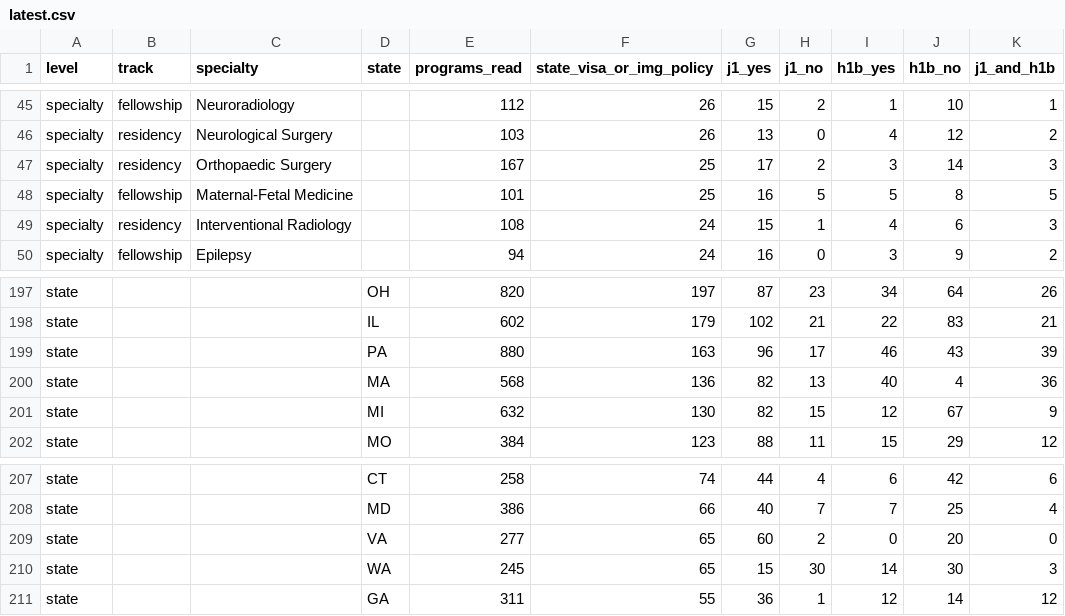
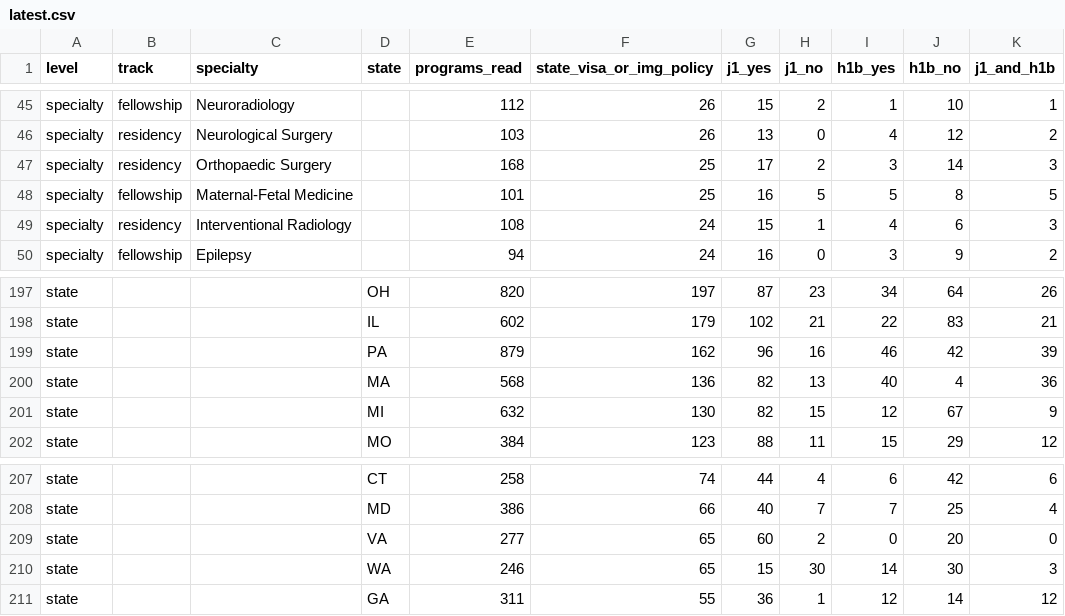
Before and after one commit to sazzad47/residency-visa-sponsorship-data, a CSV file: data/latest.csv, drawn as a sheet; only a part is shown, gaps mark what is left out; the diff covers the shown part only; the diff names each change by its address in the sheet, - before the commit and + after, or states it on an @@ line.

```diff
--- a/data/latest.csv
+++ b/data/latest.csv
-E47 (programs_read): 167
+E47 (programs_read): 168
-E199 (programs_read): 880
+E199 (programs_read): 879
-F199 (state_visa_or_img_policy): 163
+F199 (state_visa_or_img_policy): 162
-H199 (j1_no): 17
+H199 (j1_no): 16
-J199 (h1b_no): 43
+J199 (h1b_no): 42
-E210 (programs_read): 245
+E210 (programs_read): 246
```
Also changed, not shown: 2 added rows, 2 removed rows and 15 edited cells elsewhere in this file, 2 other files.
